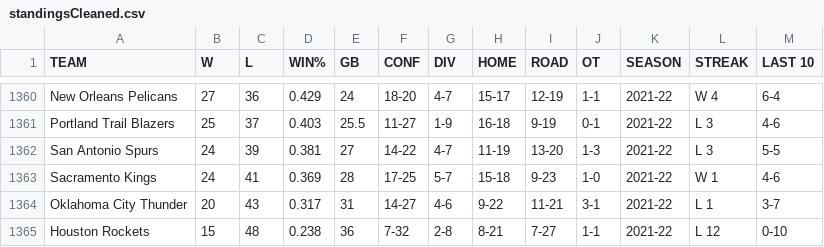
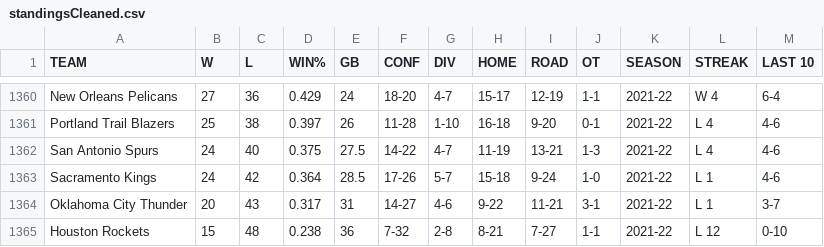
Before and after one commit to h-okay/dash-nba, a CSV file: prep/data/standingsCleaned.csv, drawn as a sheet; only a part is shown, gaps mark what is left out; the diff covers the shown part only; the diff names each change by its address in the sheet, - before the commit and + after, or states it on an @@ line.

```diff
--- a/prep/data/standingsCleaned.csv
+++ b/prep/data/standingsCleaned.csv
-C1361 (L): 37
+C1361 (L): 38
-D1361 (WIN%): 0.403
+D1361 (WIN%): 0.397
-E1361 (GB): 25.5
+E1361 (GB): 26
-F1361 (CONF): 11-27
+F1361 (CONF): 11-28
-G1361 (DIV): 1-9
+G1361 (DIV): 1-10
-I1361 (ROAD): 9-19
+I1361 (ROAD): 9-20
-L1361:L1362 (STREAK): L 3
+L1361:L1362 (STREAK): L 4
-C1362 (L): 39
+C1362 (L): 40
-D1362 (WIN%): 0.381
+D1362 (WIN%): 0.375
-E1362 (GB): 27
+E1362 (GB): 27.5
-I1362 (ROAD): 13-20
+I1362 (ROAD): 13-21
-M1362 (LAST 10): 5-5
+M1362 (LAST 10): 4-6
-C1363 (L): 41
+C1363 (L): 42
-D1363 (WIN%): 0.369
+D1363 (WIN%): 0.364
-E1363 (GB): 28
+E1363 (GB): 28.5
-F1363 (CONF): 17-25
+F1363 (CONF): 17-26
-I1363 (ROAD): 9-23
+I1363 (ROAD): 9-24
-L1363 (STREAK): W 1
+L1363 (STREAK): L 1
```
Also changed, not shown: 2 added rows, 2 removed rows and 55 edited cells elsewhere in this file, prep/estimations/mvps/2018_mvp.csv, prep/estimations/mvps/2020_mvp.csv, 20 other files.
